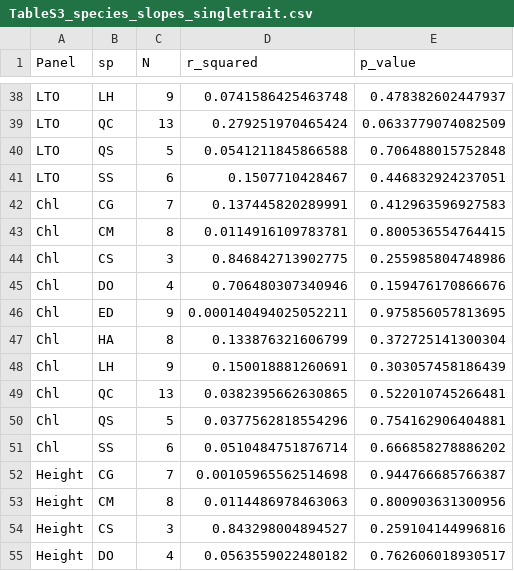
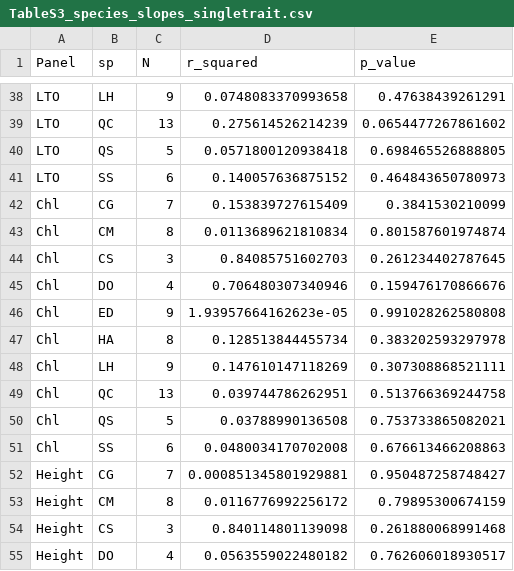
Before and after one commit to Jingyangecnu/AoB-decoupling-ITV-richness, a CSV file: tables/TableS3_species_slopes_singletrait.csv, drawn as a sheet; only a part is shown, gaps mark what is left out; the diff covers the shown part only.

```diff
--- a/tables/TableS3_species_slopes_singletrait.csv
+++ b/tables/TableS3_species_slopes_singletrait.csv
@@ -38,18 +38,18 @@
-"LTO","LH",9,0.0741586425463748,0.478382602447937
-"LTO","QC",13,0.279251970465424,0.0633779074082509
-"LTO","QS",5,0.0541211845866588,0.706488015752848
-"LTO","SS",6,0.1507710428467,0.446832924237051
-"Chl","CG",7,0.137445820289991,0.412963596927583
-"Chl","CM",8,0.0114916109783781,0.800536554764415
-"Chl","CS",3,0.846842713902775,0.255985804748986
+"LTO","LH",9,0.0748083370993658,0.47638439261291
+"LTO","QC",13,0.275614526214239,0.0654477267861602
+"LTO","QS",5,0.0571800120938418,0.698465526888805
+"LTO","SS",6,0.140057636875152,0.464843650780973
+"Chl","CG",7,0.153839727615409,0.3841530210099
+"Chl","CM",8,0.0113689621810834,0.801587601974874
+"Chl","CS",3,0.84085751602703,0.261234402787645
 "Chl","DO",4,0.706480307340946,0.159476170866676
-"Chl","ED",9,0.000140494025052211,0.975856057813695
-"Chl","HA",8,0.133876321606799,0.372725141300304
-"Chl","LH",9,0.150018881260691,0.303057458186439
-"Chl","QC",13,0.0382395662630865,0.522010745266481
-"Chl","QS",5,0.0377562818554296,0.754162906404881
-"Chl","SS",6,0.0510484751876714,0.666858278886202
-"Height","CG",7,0.00105965562514698,0.944766685766387
-"Height","CM",8,0.0114486978463063,0.800903631300956
-"Height","CS",3,0.843298004894527,0.259104144996816
+"Chl","ED",9,1.93957664162623e-05,0.991028262580808
+"Chl","HA",8,0.128513844455734,0.383202593297978
+"Chl","LH",9,0.147610147118269,0.307308868521111
+"Chl","QC",13,0.039744786262951,0.513766369244758
+"Chl","QS",5,0.03788990136508,0.753733865082021
+"Chl","SS",6,0.0480034170702008,0.676613466208863
+"Height","CG",7,0.000851345801929881,0.950487258748427
+"Height","CM",8,0.0116776992256172,0.79895300674159
+"Height","CS",3,0.840114801139098,0.261880068991468
 "Height","DO",4,0.0563559022480182,0.762606018930517
```
Also changed, not shown: 166 edited cells elsewhere in this file, tables/TableS2_composition_LRT.csv, tables/mean_trait_analysis_results.csv, 15 other files.
